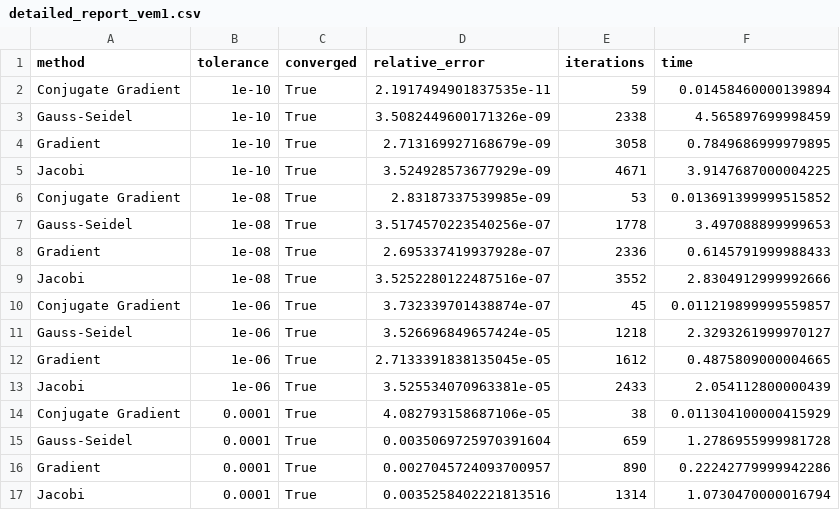
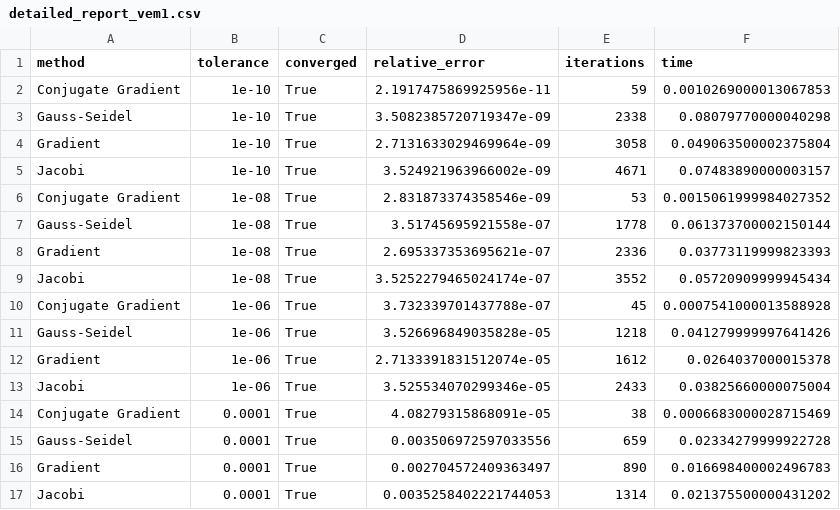
Before and after one commit to mbroglio/LinearSolvers, a CSV file: runner/results/numba/detailed_report_vem1.csv, drawn as a sheet.

```diff
--- a/runner/results/numba/detailed_report_vem1.csv
+++ b/runner/results/numba/detailed_report_vem1.csv
@@ -1,17 +1,17 @@
 method,tolerance,converged,relative_error,iterations,time
-Conjugate Gradient,1e-10,True,2.1917494901837535e-11,59,0.01458460000139894
-Gauss-Seidel,1e-10,True,3.5082449600171326e-09,2338,4.565897699998459
-Gradient,1e-10,True,2.713169927168679e-09,3058,0.7849686999979895
-Jacobi,1e-10,True,3.524928573677929e-09,4671,3.9147687000004225
-Conjugate Gradient,1e-08,True,2.83187337539985e-09,53,0.013691399999515852
-Gauss-Seidel,1e-08,True,3.5174570223540256e-07,1778,3.497088899999653
-Gradient,1e-08,True,2.695337419937928e-07,2336,0.6145791999988433
-Jacobi,1e-08,True,3.5252280122487516e-07,3552,2.8304912999992666
-Conjugate Gradient,1e-06,True,3.732339701438874e-07,45,0.011219899999559857
-Gauss-Seidel,1e-06,True,3.526696849657424e-05,1218,2.3293261999970127
-Gradient,1e-06,True,2.7133391838135045e-05,1612,0.4875809000004665
-Jacobi,1e-06,True,3.525534070963381e-05,2433,2.054112800000439
-Conjugate Gradient,0.0001,True,4.082793158687106e-05,38,0.011304100000415929
-Gauss-Seidel,0.0001,True,0.0035069725970391604,659,1.2786955999981728
-Gradient,0.0001,True,0.0027045724093700957,890,0.22242779999942286
-Jacobi,0.0001,True,0.0035258402221813516,1314,1.0730470000016794
+Conjugate Gradient,1e-10,True,2.1917475869925956e-11,59,0.0010269000013067853
+Gauss-Seidel,1e-10,True,3.5082385720719347e-09,2338,0.08079770000040298
+Gradient,1e-10,True,2.7131633029469964e-09,3058,0.049063500002375804
+Jacobi,1e-10,True,3.524921963966002e-09,4671,0.07483890000003157
+Conjugate Gradient,1e-08,True,2.831873374358546e-09,53,0.0015061999984027352
+Gauss-Seidel,1e-08,True,3.51745695921558e-07,1778,0.061373700002150144
+Gradient,1e-08,True,2.695337353695621e-07,2336,0.03773119999823393
+Jacobi,1e-08,True,3.5252279465024174e-07,3552,0.05720909999945434
+Conjugate Gradient,1e-06,True,3.732339701437788e-07,45,0.0007541000013588928
+Gauss-Seidel,1e-06,True,3.526696849035828e-05,1218,0.041279999997641426
+Gradient,1e-06,True,2.7133391831512074e-05,1612,0.0264037000015378
+Jacobi,1e-06,True,3.525534070299346e-05,2433,0.03825660000075004
+Conjugate Gradient,0.0001,True,4.08279315868091e-05,38,0.0006683000028715469
+Gauss-Seidel,0.0001,True,0.003506972597033556,659,0.02334279999922728
+Gradient,0.0001,True,0.002704572409363497,890,0.016698400002496783
+Jacobi,0.0001,True,0.0035258402221744053,1314,0.021375500000431202
```
Also changed, not shown: runner/results/numba/detailed_report_spa1.csv, runner/results/numba/detailed_report_spa2.csv, 26 other files.
